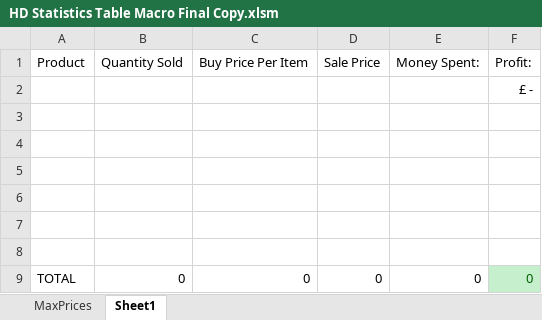
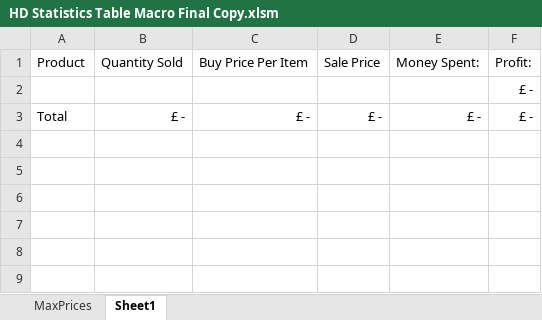
Before and after one commit to Mimikau/Excel, an Excel workbook: HD Statistics Table Macro Final Copy.xlsm, sheet Sheet1, drawn as a sheet; values as stored, in another font and other column widths than the file's, no borders; charts and pictures and conditional formats and table styles not drawn; removed rows and columns are numbered as before the commit, all else as after; the diff names each change by its address in the sheet, - before the commit and + after, or states it on an @@ line.

Commit message:
Add files via upload

```diff
--- a/HD Statistics Table Macro Final Copy.xlsm (sheet Sheet1)
+++ b/HD Statistics Table Macro Final Copy.xlsm (sheet Sheet1)
-row 3: (empty)
+row 3: Total | £ - | £ - | £ - | £ - | £ -
-row 4: (empty)
-row 5: (empty)
-row 6: (empty)
-row 7: (empty)
-row 8: (empty)
-row 9: TOTAL | 0 | 0 | 0 | 0 | 0
```
Also changed, not shown: charts or pictures.
